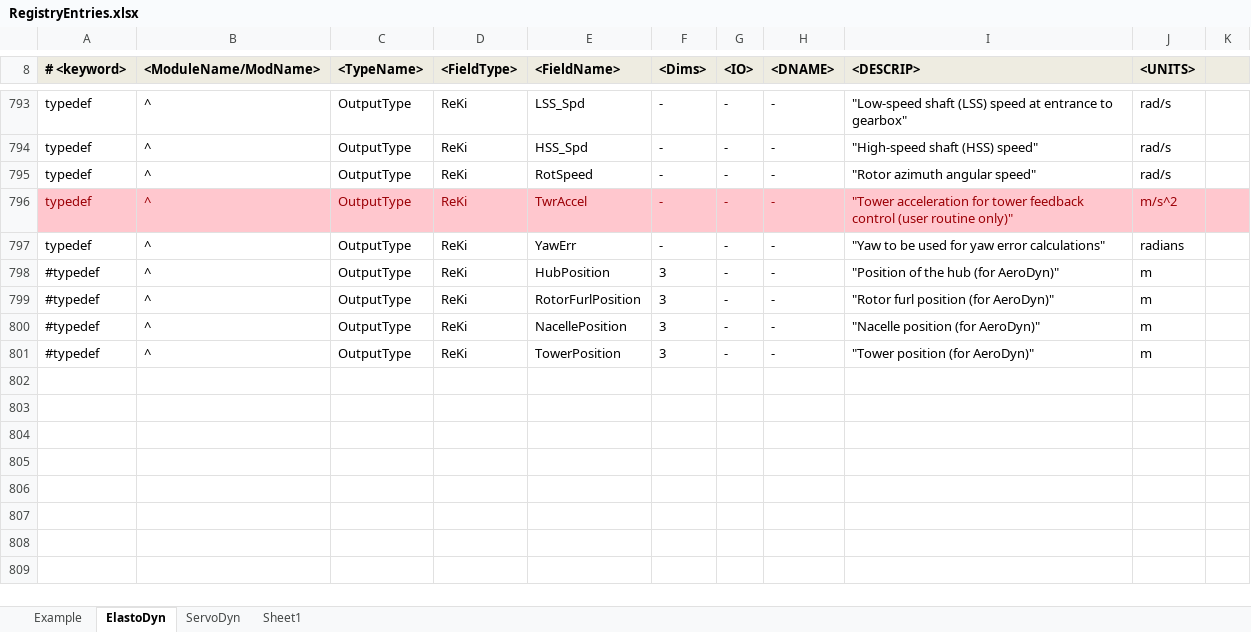
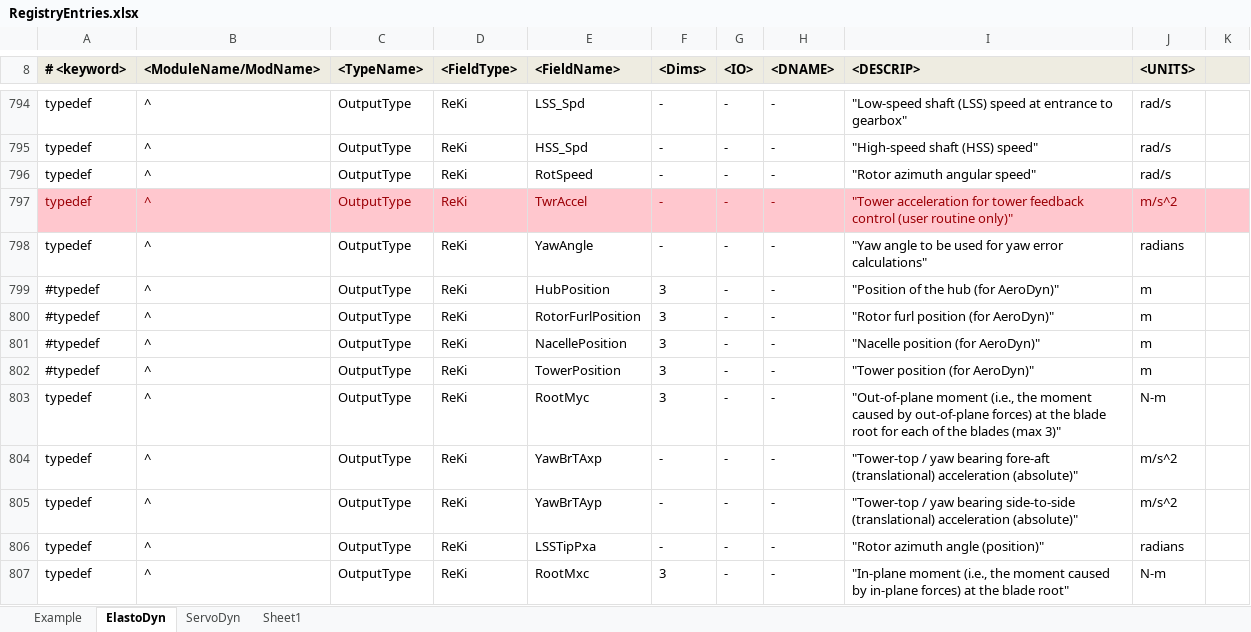
Before and after one commit to OpenFAST/openfast, an Excel workbook: modules-local/fast-library/src/RegistryEntries.xlsx, sheet ElastoDyn, drawn as a sheet; only a part is shown, gaps mark what is left out; values as stored, in another font and other column widths than the file's, no borders; conditional formats not drawn; addresses are those after the commit; the diff covers the shown part only; the diff names each change by its address in the sheet, - before the commit and + after, or states it on an @@ line.

Commit message:
Changes for the Bladed DLL Interface: - I added a bunch of parameters to ServoDyn for the Bladed DLL Interface. - I added several new inputs to ServoDyn and outputs from ElastoDyn to support the Bladed Interface. - I added a InitOutput from ServoDyn that the glue code needs to check to ensure that Explict Loose coupling is used with the Bladed Interface - I created a separate routine to calculate Electric Power from GenTrq so I wouldn't have to repeat the logic again for the Bladed Interface. - I converted the old method of loading/using the DLL to standard Fortran 2003. Works with IVF for Windows; gfortran still needs some work.
Changes for compatibility with latest Registry (assumes arrays are preallocated in ExtrapInterp routines; inputs are INTENT(INOUT) for mesh record keeping)
- I added routines to allocate arrays in the ServoDyn and ElastoDyn input types (to facilitate new way ExtrapInterp routine handles arrays [assumes they are preallocated]).
- I changed INTENT(IN) to INTENT(INOUT) on the Inputs(:) array in _UpdateStates (SrvD and ED) (necessary for mesh record keeping)
- I added some error checking in the ED_RK4 and ED_AB4 routines. I also allocated arrays differently in those routines.

Misc Changes:
- I fixed how DT got set in ElastoDyn and ServoDyn (if the input file values were different than the FAST primary input file, strange things could happen.)
- I added the AbortLevel input to FAST (glue code).
- I explicitly initialize the input values in ElastoDyn and ServoDyn (some were previously missed.)
- I moved some of the validation of ServoDyn inputs into separate routines for Pitch, Yaw, and TipBrake.
- I modified some error messages in the glue code.


git-svn-id: https://windsvn2.nrel.gov/FAST/branches/BJonkman@343 10acb478-4768-415a-8850-bacdb5912d4d

Former-commit-id: a81533d0eb697b2e50f266aa29e86d09c80e0437

```diff
--- a/modules-local/fast-library/src/RegistryEntries.xlsx (sheet ElastoDyn)
+++ b/modules-local/fast-library/src/RegistryEntries.xlsx (sheet ElastoDyn)
-E798 (<FieldName>): YawErr
+E798 (<FieldName>): YawAngle
-I798 (<DESCRIP>): "Yaw to be…
+I798 (<DESCRIP>): "Yaw angle to be…
+row 803: typedef | ^ | OutputType | ReKi | RootMyc | 3 | - | - | "Out-of-plane moment (i.e., the moment caused by out-of-plane forces) at the blade root for each of the blades (max 3)" | N-m
+row 804: typedef | ^ | OutputType | ReKi | YawBrTAxp | - | - | - | "Tower-top / yaw bearing fore-aft (translational) acceleration (absolute)" | m/s^2
+row 805: typedef | ^ | OutputType | ReKi | YawBrTAyp | - | - | - | "Tower-top / yaw bearing side-to-side (translational) acceleration (absolute)" | m/s^2
+row 806: typedef | ^ | OutputType | ReKi | LSSTipPxa | - | - | - | "Rotor azimuth angle (position)" | radians
+row 807: typedef | ^ | OutputType | ReKi | RootMxc | 3 | - | - | "In-plane moment (i.e., the moment caused by in-plane forces) at the blade root" | N-m
```
Also changed, not shown: 11 added rows elsewhere in this sheet, sheet ServoDyn, sheet Sheet1, 1 other file.
